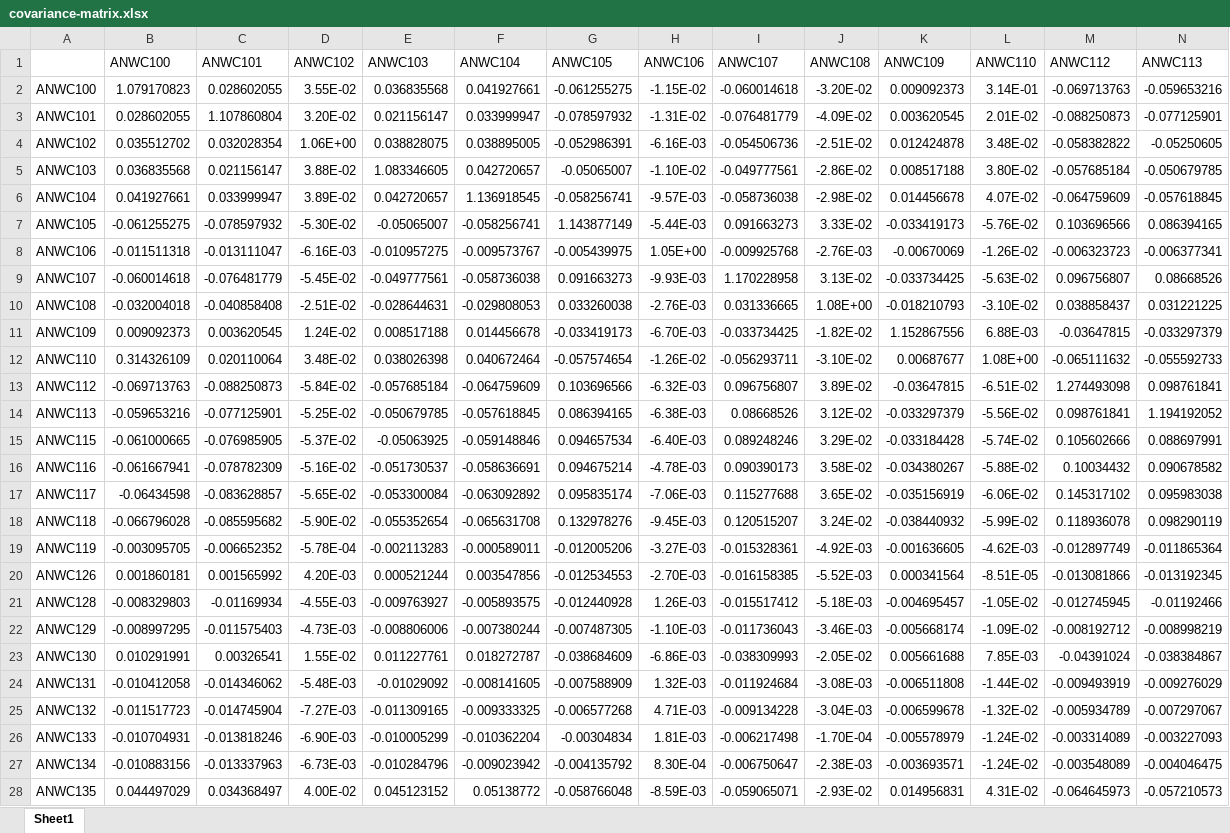
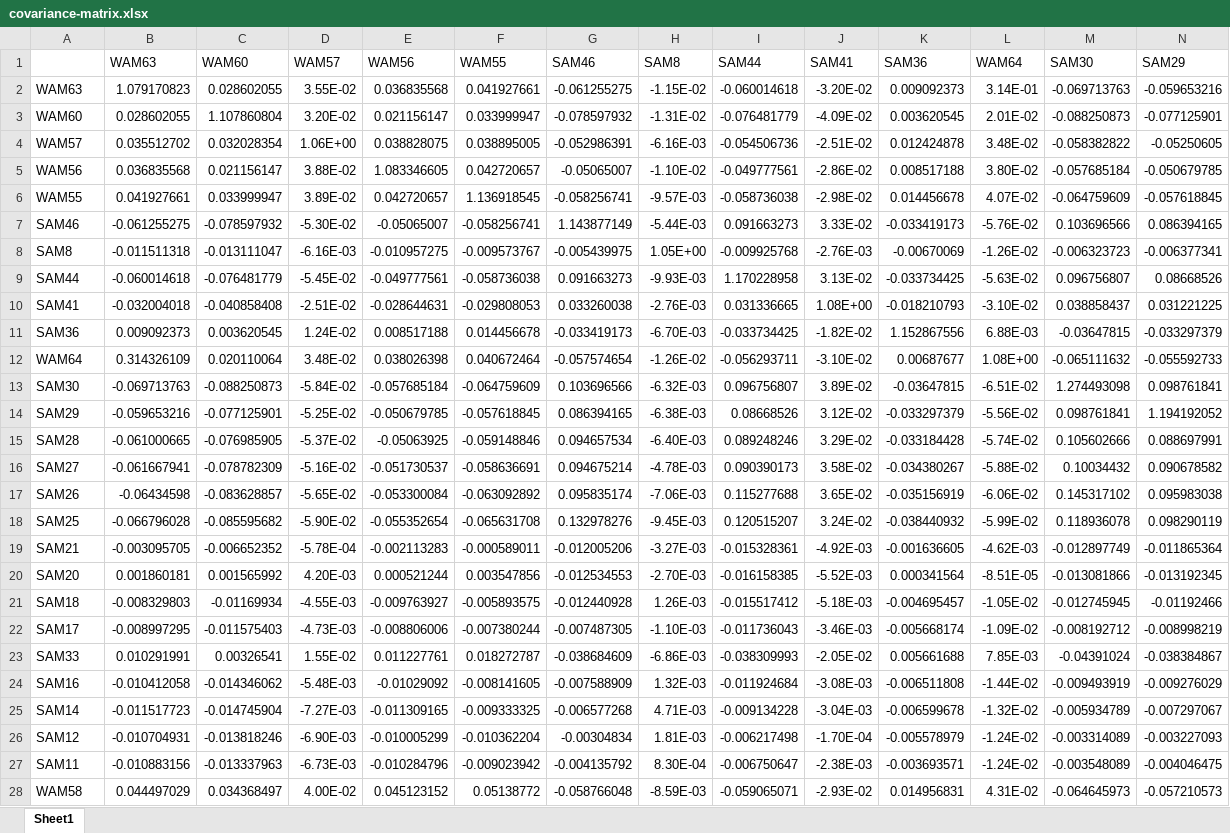
Before and after one commit to Elroy-Au/Malurus-pop-gen-honours, an Excel workbook: covariance-matrix.xlsx, sheet Sheet1, drawn as a sheet; only a part is shown; values as stored, in another font and other column widths than the file's, no borders; the diff covers the shown part only; the diff names each change by its address in the sheet, - before the commit and + after, or states it on an @@ line.

Commit message:
Added rows / columns of individual names.

```diff
--- a/covariance-matrix.xlsx (sheet Sheet1)
+++ b/covariance-matrix.xlsx (sheet Sheet1)
-B1: ANWC100
+B1: WAM63
-C1: ANWC101
+C1: WAM60
-D1: ANWC102
+D1: WAM57
-E1: ANWC103
+E1: WAM56
-F1: ANWC104
+F1: WAM55
-G1: ANWC105
+G1: SAM46
-H1: ANWC106
+H1: SAM8
-I1: ANWC107
+I1: SAM44
-J1: ANWC108
+J1: SAM41
-K1: ANWC109
+K1: SAM36
-L1: ANWC110
+L1: WAM64
-M1: ANWC112
+M1: SAM30
-N1: ANWC113
+N1: SAM29
-A2: ANWC100
+A2: WAM63
-A3: ANWC101
+A3: WAM60
-A4: ANWC102
+A4: WAM57
-A5: ANWC103
+A5: WAM56
-A6: ANWC104
+A6: WAM55
-A7: ANWC105
+A7: SAM46
-A8: ANWC106
+A8: SAM8
-A9: ANWC107
+A9: SAM44
-A10: ANWC108
+A10: SAM41
-A11: ANWC109
+A11: SAM36
-A12: ANWC110
+A12: WAM64
-A13: ANWC112
+A13: SAM30
-A14: ANWC113
+A14: SAM29
-A15: ANWC115
+A15: SAM28
-A16: ANWC116
+A16: SAM27
-A17: ANWC117
+A17: SAM26
-A18: ANWC118
+A18: SAM25
-A19: ANWC119
+A19: SAM21
-A20: ANWC126
+A20: SAM20
-A21: ANWC128
+A21: SAM18
-A22: ANWC129
+A22: SAM17
-A23: ANWC130
+A23: SAM33
-A24: ANWC131
+A24: SAM16
-A25: ANWC132
+A25: SAM14
-A26: ANWC133
+A26: SAM12
-A27: ANWC134
+A27: SAM11
-A28: ANWC135
+A28: WAM58
```
Also changed, not shown: 182 edited cells elsewhere in this sheet, 1 other file.
